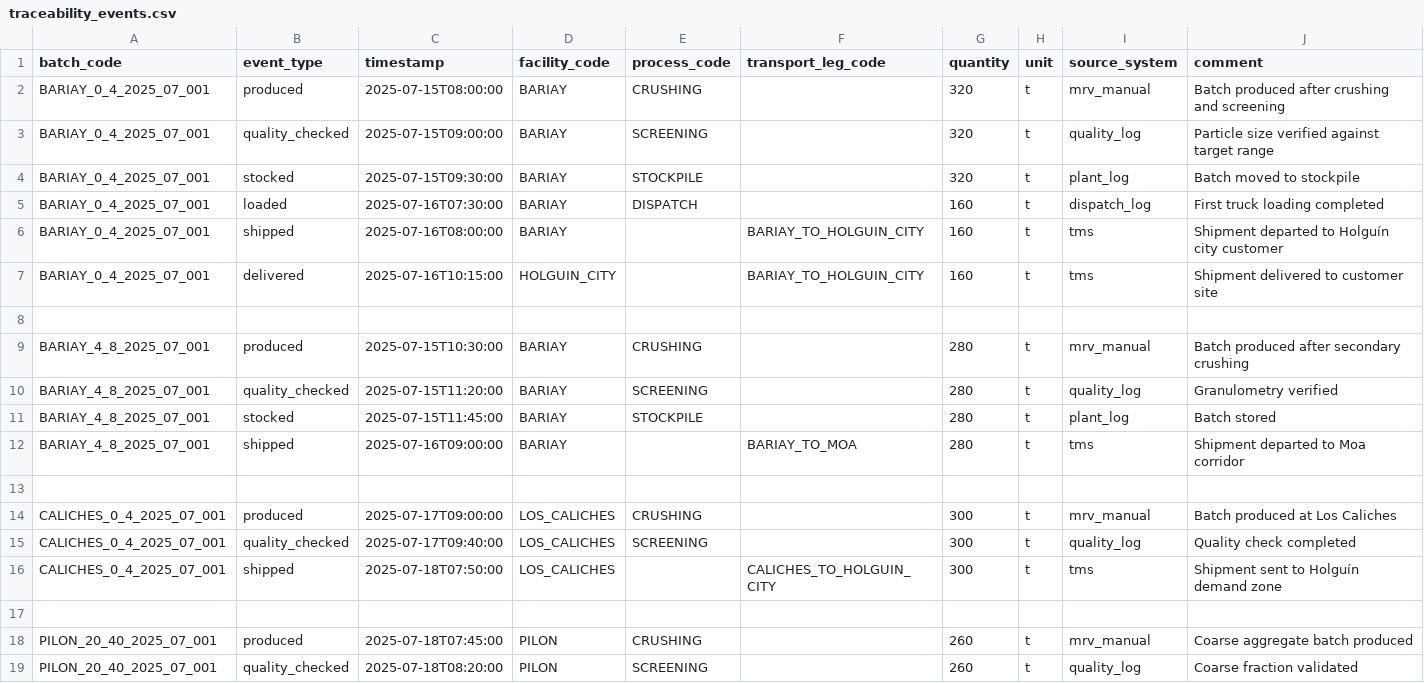
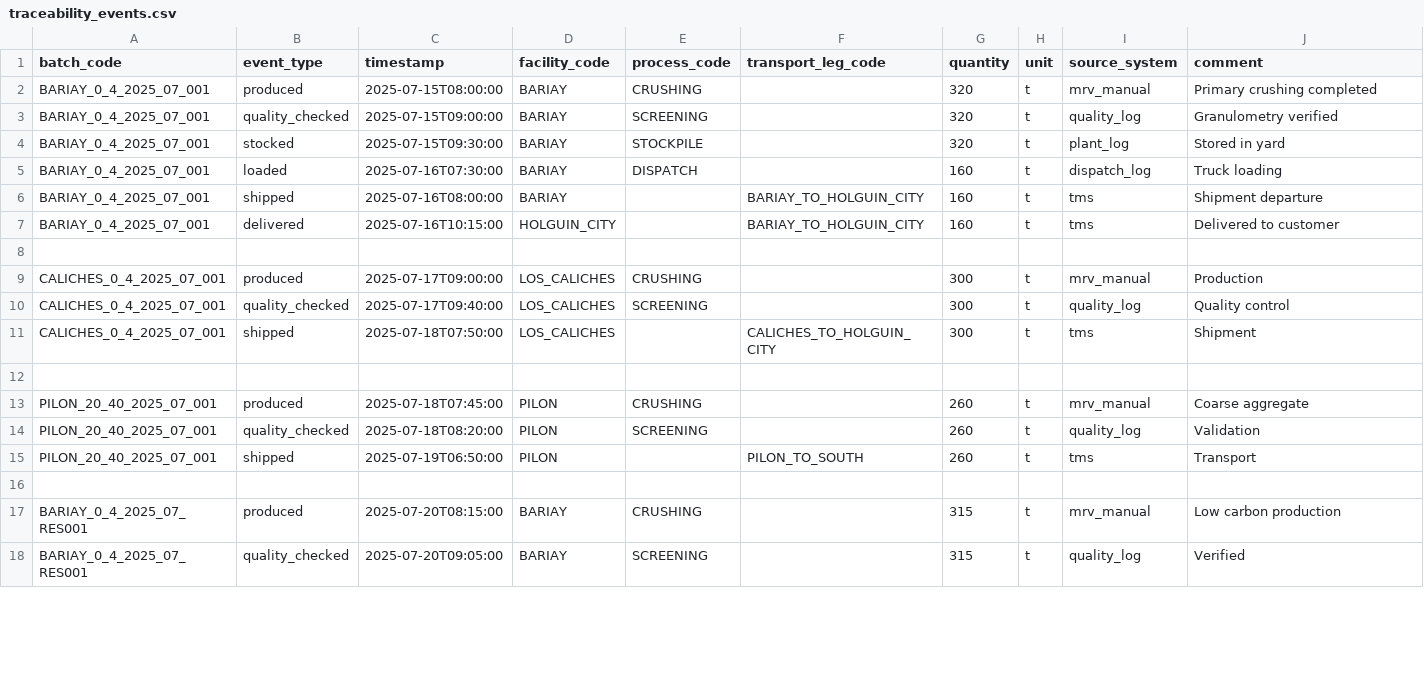
Before and after one commit to aylo93/SustainSC_DSS, a CSV file: data/traceability_events.csv, drawn as a sheet; only a part is shown; the diff covers the shown part only.

```diff
--- a/data/traceability_events.csv
+++ b/data/traceability_events.csv
@@ -1,19 +1,18 @@
 batch_code,event_type,timestamp,facility_code,process_code,transport_leg_code,quantity,unit,source_system,comment
-BARIAY_0_4_2025_07_001,produced,2025-07-15T08:00:00,BARIAY,CRUSHING,,320,t,mrv_manual,Batch produced after crushing and screening
-BARIAY_0_4_2025_07_001,quality_checked,2025-07-15T09:00:00,BARIAY,SCREENING,,320,t,quality_log,Particle size verified against target range
-BARIAY_0_4_2025_07_001,stocked,2025-07-15T09:30:00,BARIAY,STOCKPILE,,320,t,plant_log,Batch moved to stockpile
-BARIAY_0_4_2025_07_001,loaded,2025-07-16T07:30:00,BARIAY,DISPATCH,,160,t,dispatch_log,First truck loading completed
-BARIAY_0_4_2025_07_001,shipped,2025-07-16T08:00:00,BARIAY,,BARIAY_TO_HOLGUIN_CITY,160,t,tms,Shipment departed to Holguín city customer
-BARIAY_0_4_2025_07_001,delivered,2025-07-16T10:15:00,HOLGUIN_CITY,,BARIAY_TO_HOLGUIN_CITY,160,t,tms,Shipment delivered to customer site
+BARIAY_0_4_2025_07_001,produced,2025-07-15T08:00:00,BARIAY,CRUSHING,,320,t,mrv_manual,Primary crushing completed
+BARIAY_0_4_2025_07_001,quality_checked,2025-07-15T09:00:00,BARIAY,SCREENING,,320,t,quality_log,Granulometry verified
+BARIAY_0_4_2025_07_001,stocked,2025-07-15T09:30:00,BARIAY,STOCKPILE,,320,t,plant_log,Stored in yard
+BARIAY_0_4_2025_07_001,loaded,2025-07-16T07:30:00,BARIAY,DISPATCH,,160,t,dispatch_log,Truck loading
+BARIAY_0_4_2025_07_001,shipped,2025-07-16T08:00:00,BARIAY,,BARIAY_TO_HOLGUIN_CITY,160,t,tms,Shipment departure
+BARIAY_0_4_2025_07_001,delivered,2025-07-16T10:15:00,HOLGUIN_CITY,,BARIAY_TO_HOLGUIN_CITY,160,t,tms,Delivered to customer
 
-BARIAY_4_8_2025_07_001,produced,2025-07-15T10:30:00,BARIAY,CRUSHING,,280,t,mrv_manual,Batch produced after secondary crushing
-BARIAY_4_8_2025_07_001,quality_checked,2025-07-15T11:20:00,BARIAY,SCREENING,,280,t,quality_log,Granulometry verified
-BARIAY_4_8_2025_07_001,stocked,2025-07-15T11:45:00,BARIAY,STOCKPILE,,280,t,plant_log,Batch stored
-BARIAY_4_8_2025_07_001,shipped,2025-07-16T09:00:00,BARIAY,,BARIAY_TO_MOA,280,t,tms,Shipment departed to Moa corridor
+CALICHES_0_4_2025_07_001,produced,2025-07-17T09:00:00,LOS_CALICHES,CRUSHING,,300,t,mrv_manual,Production
+CALICHES_0_4_2025_07_001,quality_checked,2025-07-17T09:40:00,LOS_CALICHES,SCREENING,,300,t,quality_log,Quality control
+CALICHES_0_4_2025_07_001,shipped,2025-07-18T07:50:00,LOS_CALICHES,,CALICHES_TO_HOLGUIN_CITY,300,t,tms,Shipment
 
-CALICHES_0_4_2025_07_001,produced,2025-07-17T09:00:00,LOS_CALICHES,CRUSHING,,300,t,mrv_manual,Batch produced at Los Caliches
-CALICHES_0_4_2025_07_001,quality_checked,2025-07-17T09:40:00,LOS_CALICHES,SCREENING,,300,t,quality_log,Quality check completed
-CALICHES_0_4_2025_07_001,shipped,2025-07-18T07:50:00,LOS_CALICHES,,CALICHES_TO_HOLGUIN_CITY,300,t,tms,Shipment sent to Holguín demand zone
+PILON_20_40_2025_07_001,produced,2025-07-18T07:45:00,PILON,CRUSHING,,260,t,mrv_manual,Coarse aggregate
+PILON_20_40_2025_07_001,quality_checked,2025-07-18T08:20:00,PILON,SCREENING,,260,t,quality_log,Validation
+PILON_20_40_2025_07_001,shipped,2025-07-19T06:50:00,PILON,,PILON_TO_SOUTH,260,t,tms,Transport
 
-PILON_20_40_2025_07_001,produced,2025-07-18T07:45:00,PILON,CRUSHING,,260,t,mrv_manual,Coarse aggregate batch produced
-PILON_20_40_2025_07_001,quality_checked,2025-07-18T08:20:00,PILON,SCREENING,,260,t,quality_log,Coarse fraction validated
+BARIAY_0_4_2025_07_RES001,produced,2025-07-20T08:15:00,BARIAY,CRUSHING,,315,t,mrv_manual,Low carbon production
+BARIAY_0_4_2025_07_RES001,quality_checked,2025-07-20T09:05:00,BARIAY,SCREENING,,315,t,quality_log,Verified
```
Also changed, not shown: 4 added rows, 1 removed row and 25 edited cells elsewhere in this file, data/product_batches.csv, 1 other file.
